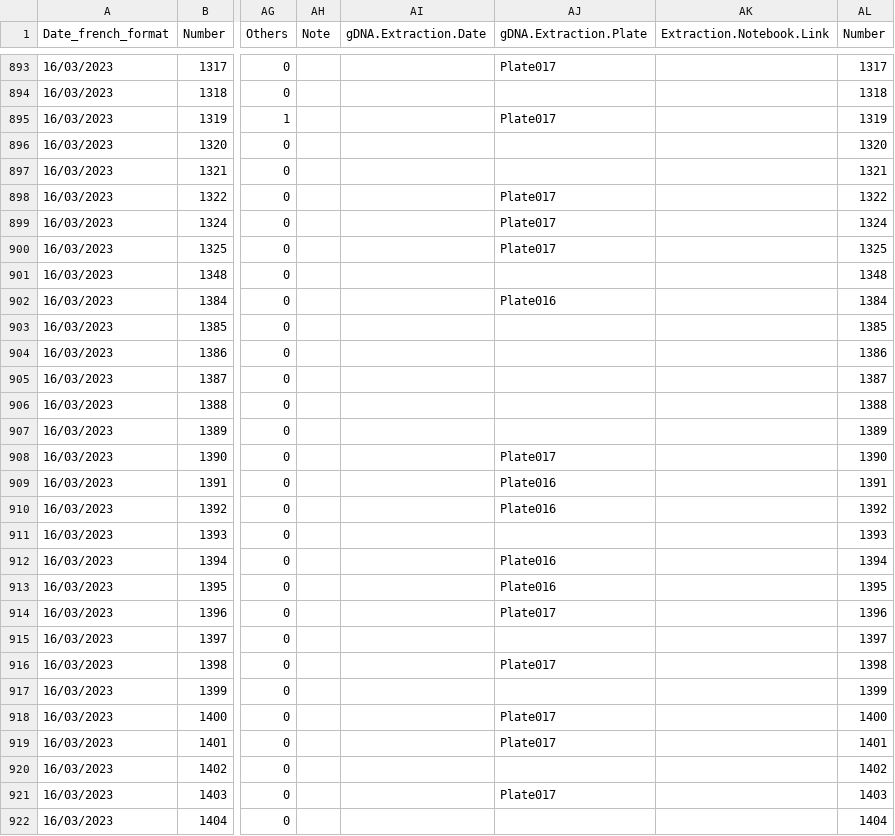
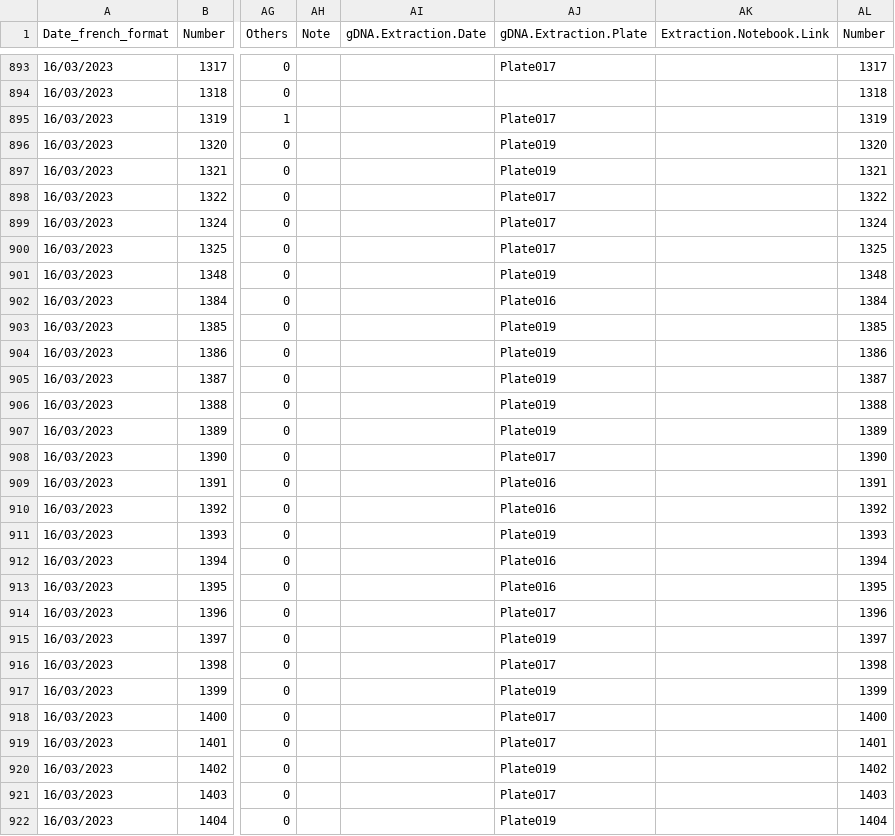
Before and after one commit to PierrickHarnay/Pocillopora-Lagoon-Abundance, a CSV file: Data/POC_ID_RA_list.csv, drawn as a sheet; only a part is shown, gaps mark what is left out; the diff covers the shown part only; the diff names each change by its address in the sheet, - before the commit and + after, or states it on an @@ line.

Commit message:
add plate number to pocidlist

```diff
--- a/Data/POC_ID_RA_list.csv
+++ b/Data/POC_ID_RA_list.csv
-AJ896:AJ897 (gDNA.Extraction.Plate): (empty)
+AJ896:AJ897 (gDNA.Extraction.Plate): Plate019
-AJ901 (gDNA.Extraction.Plate): (empty)
+AJ901 (gDNA.Extraction.Plate): Plate019
-AJ903:AJ907 (gDNA.Extraction.Plate): (empty)
+AJ903:AJ907 (gDNA.Extraction.Plate): Plate019
-AJ911 (gDNA.Extraction.Plate): (empty)
+AJ911 (gDNA.Extraction.Plate): Plate019
-AJ915 (gDNA.Extraction.Plate): (empty)
+AJ915 (gDNA.Extraction.Plate): Plate019
-AJ917 (gDNA.Extraction.Plate): (empty)
+AJ917 (gDNA.Extraction.Plate): Plate019
-AJ920 (gDNA.Extraction.Plate): (empty)
+AJ920 (gDNA.Extraction.Plate): Plate019
-AJ922 (gDNA.Extraction.Plate): (empty)
+AJ922 (gDNA.Extraction.Plate): Plate019
```
Also changed, not shown: 140 edited cells elsewhere in this file.
